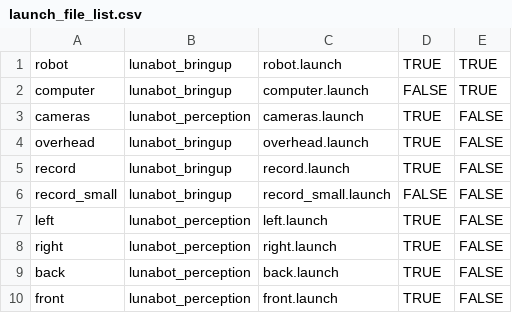
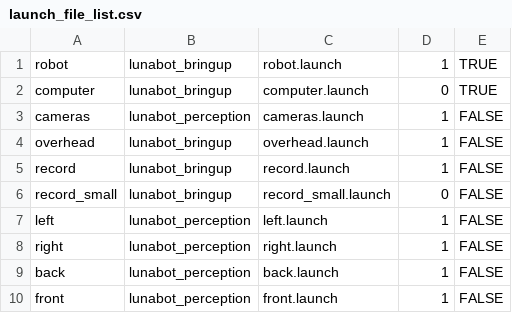
Before and after one commit to PurdueLunabotics/purdue_lunabotics, a CSV file: lunabot_gui/launch_file_list.csv, drawn as a sheet.

```diff
--- a/lunabot_gui/launch_file_list.csv
+++ b/lunabot_gui/launch_file_list.csv
@@ -1,10 +1,10 @@
-robot,lunabot_bringup,robot.launch,TRUE,TRUE
-computer,lunabot_bringup,computer.launch,FALSE,TRUE
-cameras,lunabot_perception,cameras.launch,TRUE,FALSE
-overhead,lunabot_bringup,overhead.launch,TRUE,FALSE
-record,lunabot_bringup,record.launch,TRUE,FALSE
-record_small,lunabot_bringup,record_small.launch,FALSE,FALSE
-left,lunabot_perception,left.launch,TRUE,FALSE
-right,lunabot_perception,right.launch,TRUE,FALSE
-back,lunabot_perception,back.launch,TRUE,FALSE
-front,lunabot_perception,front.launch,TRUE,FALSE
+robot,lunabot_bringup,robot.launch,1,TRUE
+computer,lunabot_bringup,computer.launch,0,TRUE
+cameras,lunabot_perception,cameras.launch,1,FALSE
+overhead,lunabot_bringup,overhead.launch,1,FALSE
+record,lunabot_bringup,record.launch,1,FALSE
+record_small,lunabot_bringup,record_small.launch,0,FALSE
+left,lunabot_perception,left.launch,1,FALSE
+right,lunabot_perception,right.launch,1,FALSE
+back,lunabot_perception,back.launch,1,FALSE
+front,lunabot_perception,front.launch,1,FALSE
```
Also changed, not shown: 2 other files.
